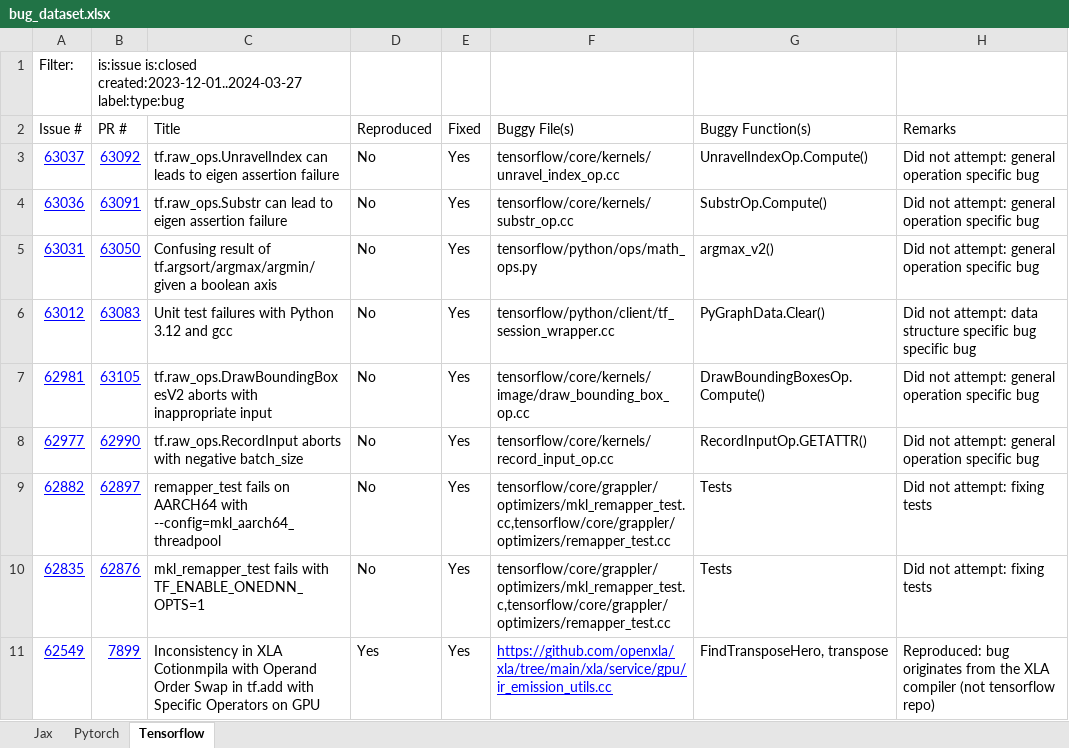
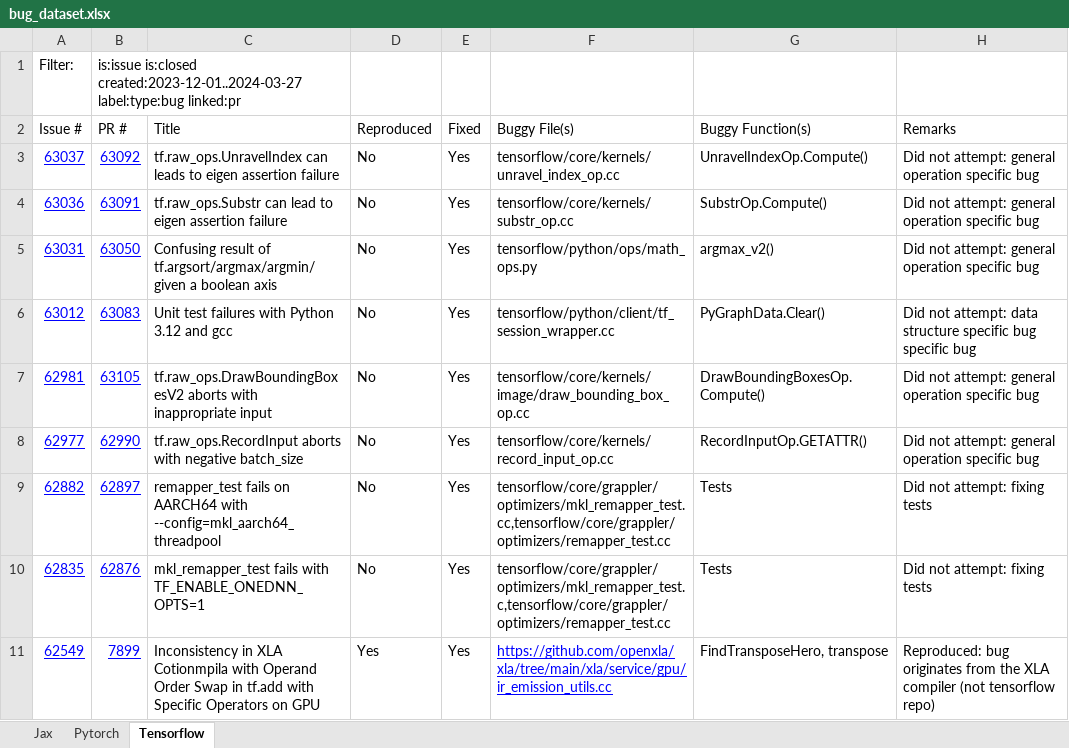
Before and after one commit to ncsu-swat/bugsindlls, an Excel workbook: bug_dataset.xlsx, sheet Tensorflow, drawn as a sheet; values as stored, in another font and other column widths than the file's, no borders; charts and pictures and conditional formats not drawn; the diff names each change by its address in the sheet, - before the commit and + after, or states it on an @@ line.

```diff
--- a/bug_dataset.xlsx (sheet Tensorflow)
+++ b/bug_dataset.xlsx (sheet Tensorflow)
-B1 (PR #): …created:2023-12-01..2024-03-27 label:type:bug
+B1 (PR #): …created:2023-12-01..2024-03-27 label:type:bug linked:pr
```
Also changed, not shown: sheet Pytorch, sheet Jax.
